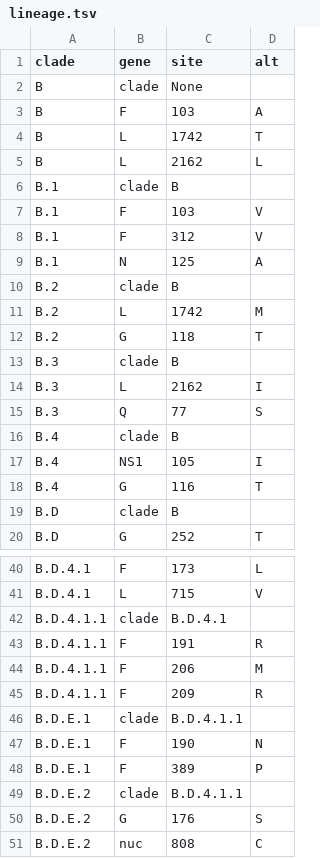
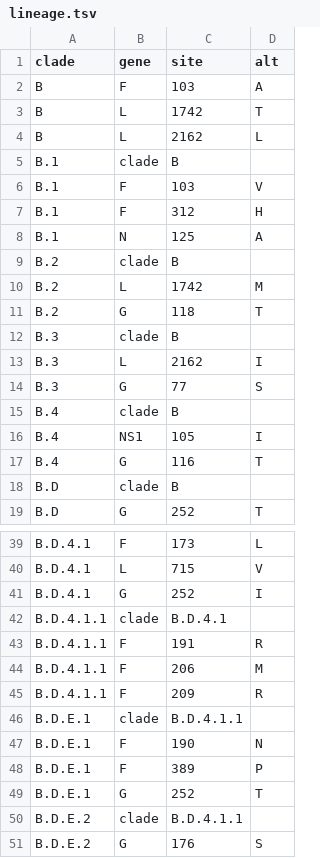
Before and after one commit to rsv-lineages/lineage-designation-B, a TSV file: .auto-generated/lineage.tsv, drawn as a sheet; only a part is shown, gaps mark what is left out; the shorter side is filled out with more unchanged rows; the diff covers the shown part only.

```diff
--- a/.auto-generated/lineage.tsv
+++ b/.auto-generated/lineage.tsv
@@ -1,3 +1,2 @@
 clade	gene	site	alt
-B	clade	None	
 B	F	103	A
@@ -7,3 +6,3 @@ B.1	clade	B
 B.1	F	103	V
-B.1	F	312	V
+B.1	F	312	H
 B.1	N	125	A
@@ -14,3 +13,3 @@ B.3	clade	B
 B.3	L	2162	I
-B.3	Q	77	S
+B.3	G	77	S
 B.4	clade	B	
@@ -41,2 +40,3 @@ B.D.4.1	F	173	L
 B.D.4.1	L	715	V
+B.D.4.1	G	252	I
 B.D.4.1.1	clade	B.D.4.1	
@@ -48,2 +48,3 @@ B.D.E.1	F	190	N
 B.D.E.1	F	389	P
+B.D.E.1	G	252	T
 B.D.E.2	clade	B.D.4.1.1	
```
Also changed, not shown: 2 edited cells elsewhere in this file, 1 other file.
